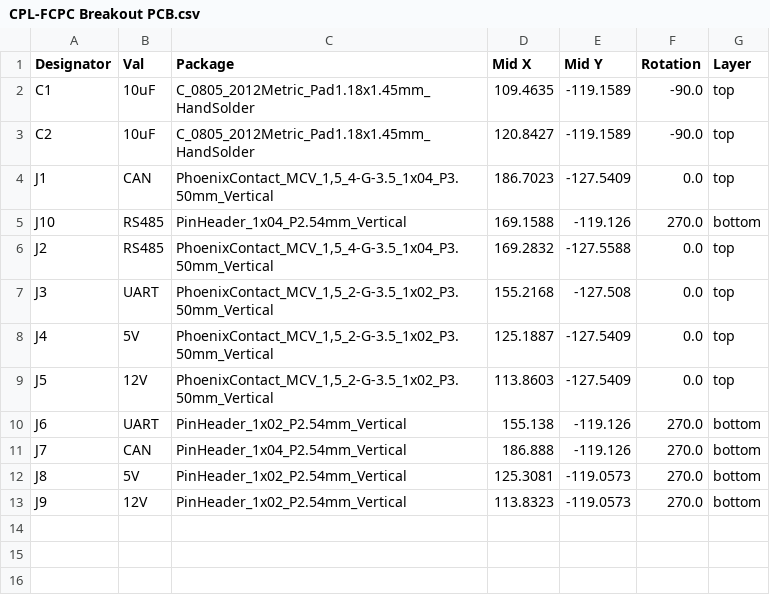
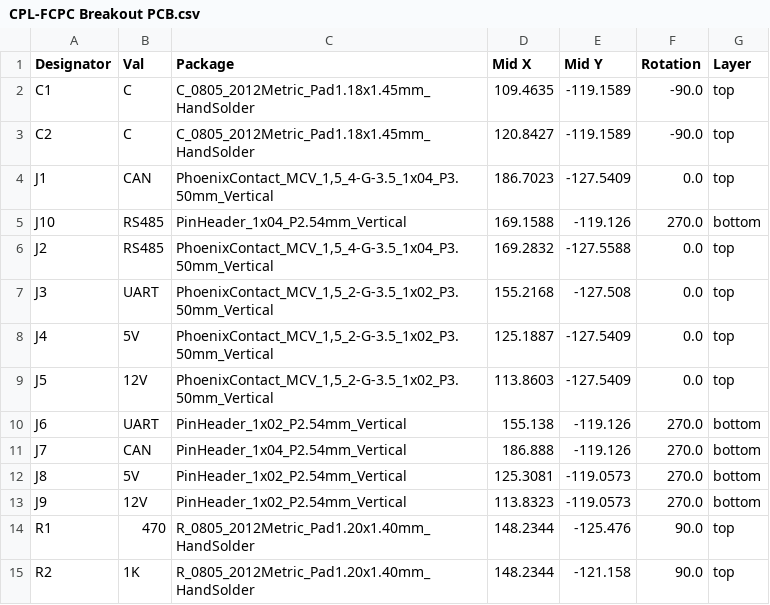
Before and after one commit to Arrow-air/Feather-Companion-Computer, a CSV file: Hardware/PCBs/FCPC Breakout PCB/jlcpcb/production_files/CPL-FCPC Breakout PCB.csv, drawn as a sheet.

```diff
--- a/Hardware/PCBs/FCPC Breakout PCB/jlcpcb/production_files/CPL-FCPC Breakout PCB.csv
+++ b/Hardware/PCBs/FCPC Breakout PCB/jlcpcb/production_files/CPL-FCPC Breakout PCB.csv
@@ -1,4 +1,4 @@
 Designator,Val,Package,Mid X,Mid Y,Rotation,Layer
-C1,10uF,C_0805_2012Metric_Pad1.18x1.45mm_HandSolder,109.4635,-119.1589,-90.0,top
-C2,10uF,C_0805_2012Metric_Pad1.18x1.45mm_HandSolder,120.8427,-119.1589,-90.0,top
+C1,C,C_0805_2012Metric_Pad1.18x1.45mm_HandSolder,109.4635,-119.1589,-90.0,top
+C2,C,C_0805_2012Metric_Pad1.18x1.45mm_HandSolder,120.8427,-119.1589,-90.0,top
 J1,CAN,"PhoenixContact_MCV_1,5_4-G-3.5_1x04_P3.50mm_Vertical",186.7023,-127.5409,0.0,top
@@ -13 +13,3 @@ J8,5V,PinHeader_1x02_P2.54mm_Vertical,125.3081,-119.0573,270.0,bottom
 J9,12V,PinHeader_1x02_P2.54mm_Vertical,113.8323,-119.0573,270.0,bottom
+R1,470,R_0805_2012Metric_Pad1.20x1.40mm_HandSolder,148.2344,-125.476,90.0,top
+R2,1K,R_0805_2012Metric_Pad1.20x1.40mm_HandSolder,148.2344,-121.158,90.0,top
```
Also changed, not shown: Hardware/PCBs/FCPC Breakout PCB/jlcpcb/production_files/BOM-FCPC Breakout PCB.csv, 30 other files.
